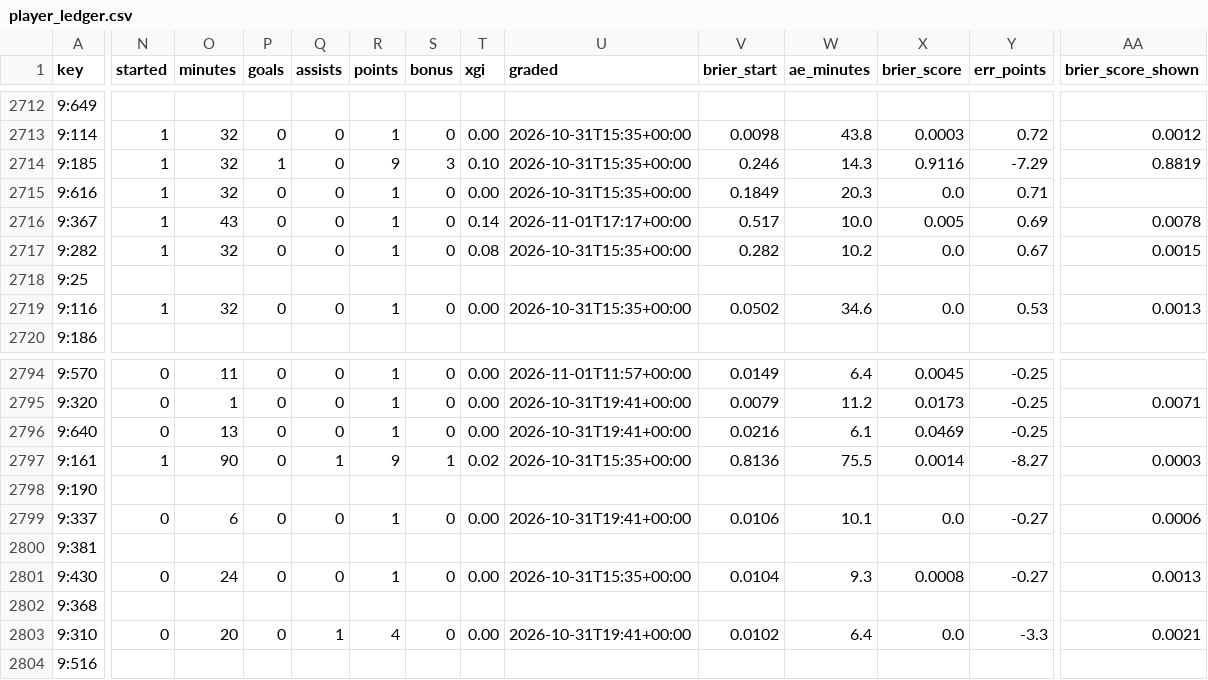
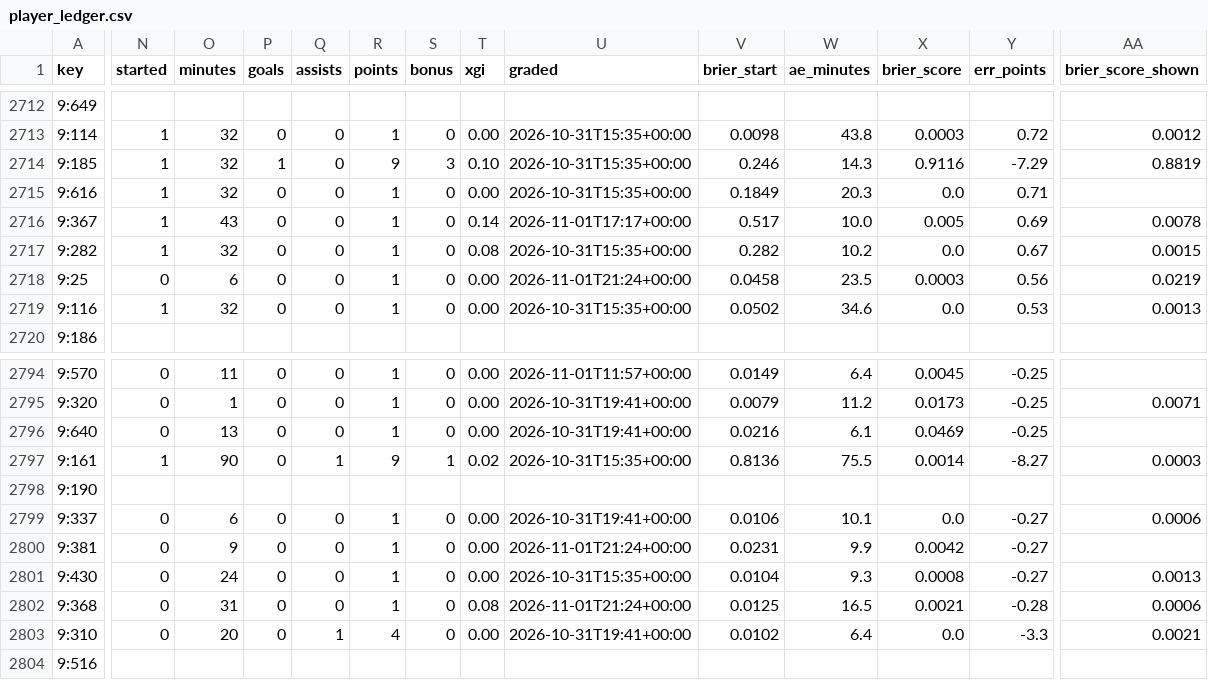
Before and after one commit to iceyfuture/prem_predictor_updated, a CSV file: dashboard/player_ledger.csv, drawn as a sheet; only a part is shown, gaps mark what is left out; the diff covers the shown part only; the diff names each change by its address in the sheet, - before the commit and + after, or states it on an @@ line.

```diff
--- a/dashboard/player_ledger.csv
+++ b/dashboard/player_ledger.csv
-N2718 (started): (empty)
+N2718 (started): 0
-O2718 (minutes): (empty)
+O2718 (minutes): 6
-P2718 (goals): (empty)
+P2718 (goals): 0
-Q2718 (assists): (empty)
+Q2718 (assists): 0
-R2718 (points): (empty)
+R2718 (points): 1
-S2718 (bonus): (empty)
+S2718 (bonus): 0
-T2718 (xgi): (empty)
+T2718 (xgi): 0.00
-U2718 (graded): (empty)
+U2718 (graded): 2026-11-01T21:24+00:00
-V2718 (brier_start): (empty)
+V2718 (brier_start): 0.0458
-W2718 (ae_minutes): (empty)
+W2718 (ae_minutes): 23.5
-X2718 (brier_score): (empty)
+X2718 (brier_score): 0.0003
-Y2718 (err_points): (empty)
+Y2718 (err_points): 0.56
-AA2718 (brier_score_shown): (empty)
+AA2718 (brier_score_shown): 0.0219
-N2800 (started): (empty)
+N2800 (started): 0
-O2800 (minutes): (empty)
+O2800 (minutes): 9
-P2800 (goals): (empty)
+P2800 (goals): 0
-Q2800 (assists): (empty)
+Q2800 (assists): 0
-R2800 (points): (empty)
+R2800 (points): 1
-S2800 (bonus): (empty)
+S2800 (bonus): 0
-T2800 (xgi): (empty)
+T2800 (xgi): 0.00
-U2800 (graded): (empty)
+U2800 (graded): 2026-11-01T21:24+00:00
-V2800 (brier_start): (empty)
+V2800 (brier_start): 0.0231
-W2800 (ae_minutes): (empty)
+W2800 (ae_minutes): 9.9
-X2800 (brier_score): (empty)
+X2800 (brier_score): 0.0042
-Y2800 (err_points): (empty)
+Y2800 (err_points): -0.27
-N2802 (started): (empty)
+N2802 (started): 0
-O2802 (minutes): (empty)
+O2802 (minutes): 31
-P2802 (goals): (empty)
+P2802 (goals): 0
-Q2802 (assists): (empty)
+Q2802 (assists): 0
-R2802 (points): (empty)
+R2802 (points): 1
-S2802 (bonus): (empty)
+S2802 (bonus): 0
-T2802 (xgi): (empty)
+T2802 (xgi): 0.08
-U2802 (graded): (empty)
+U2802 (graded): 2026-11-01T21:24+00:00
-V2802 (brier_start): (empty)
+V2802 (brier_start): 0.0125
-W2802 (ae_minutes): (empty)
+W2802 (ae_minutes): 16.5
-X2802 (brier_score): (empty)
+X2802 (brier_score): 0.0021
-Y2802 (err_points): (empty)
+Y2802 (err_points): -0.28
-AA2802 (brier_score_shown): (empty)
+AA2802 (brier_score_shown): 0.0006
```
Also changed, not shown: 78 edited cells elsewhere in this file, dashboard/ledger.csv, dashboard/props_ledger.csv, 8 other files.
